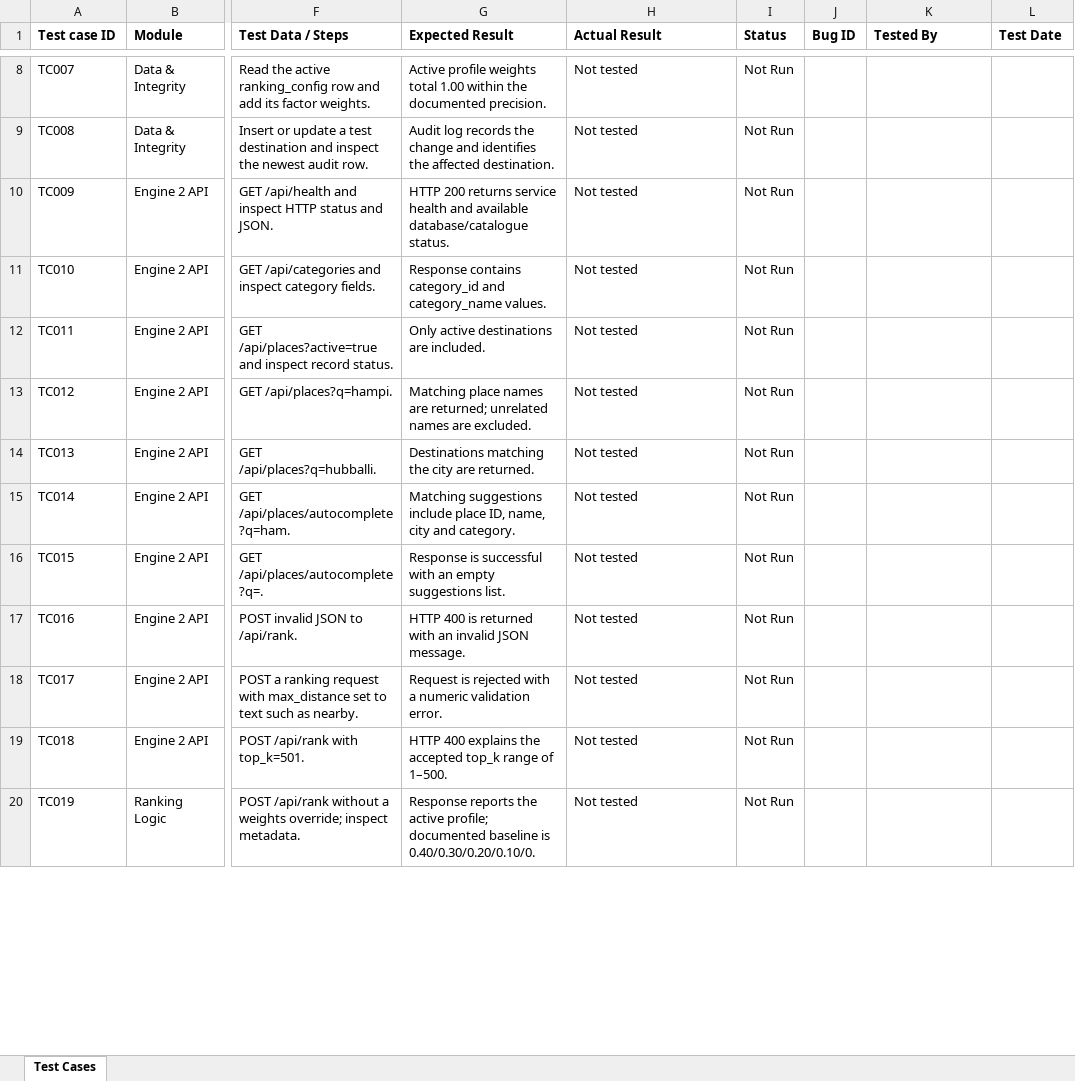
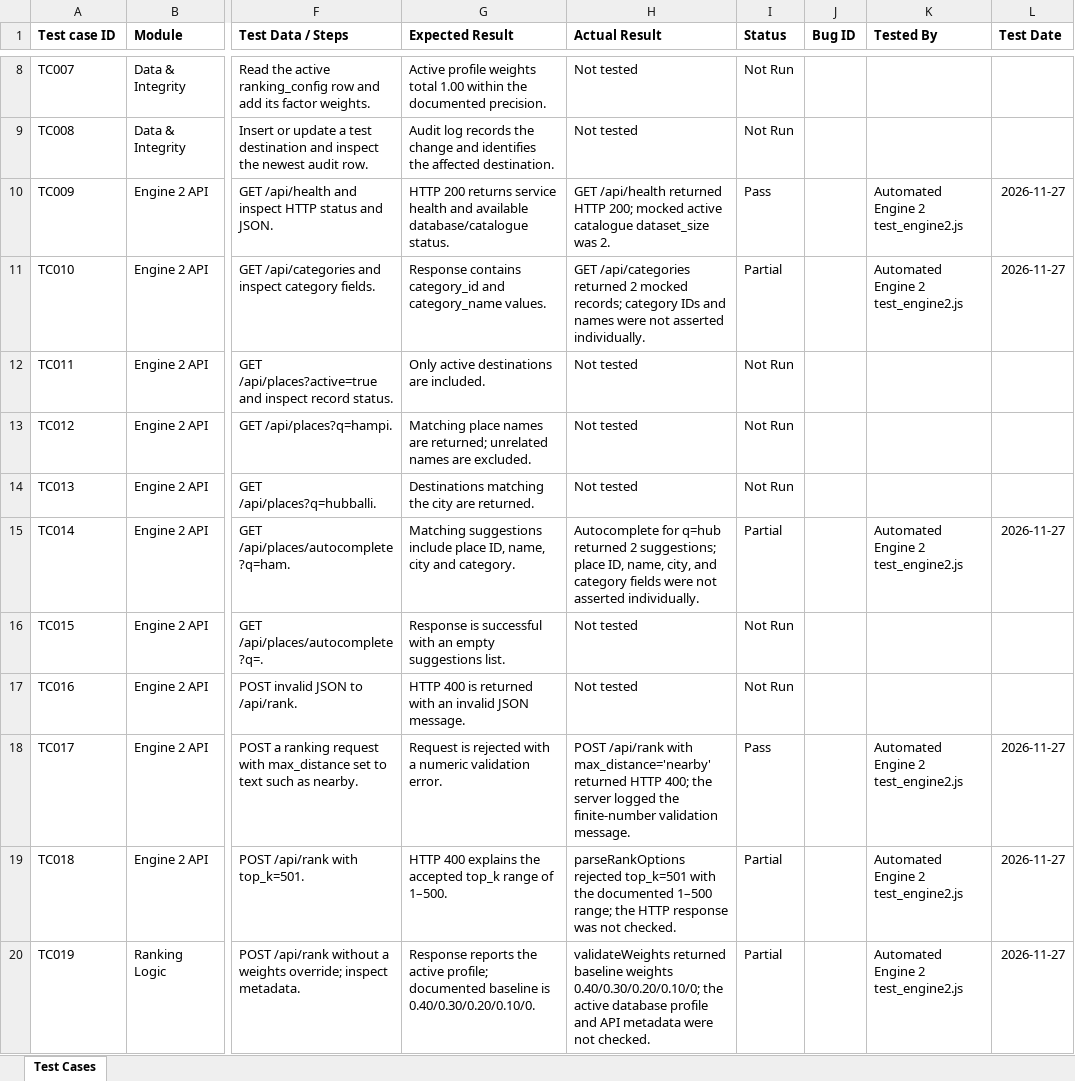
Before and after one commit to shri030306/Mini-project-Engine04, an Excel workbook: Tourist_Place_Search_150_Test_Cases.xlsx, sheet Test Cases, drawn as a sheet; only a part is shown, gaps mark what is left out; values as stored, in another font and other column widths than the file's, no borders; the diff covers the shown part only; the diff names each change by its address in the sheet, - before the commit and + after, or states it on an @@ line.

Commit message:
Record initial Engine 2 test results

```diff
--- a/Tourist_Place_Search_150_Test_Cases.xlsx (sheet Test Cases)
+++ b/Tourist_Place_Search_150_Test_Cases.xlsx (sheet Test Cases)
-H10 (Actual Result): Not tested
+H10 (Actual Result): GET /api/health returned HTTP 200; mocked active catalogue dataset_size was 2.
-I10 (Status): Not Run
+I10 (Status): Pass
-K10:K11 (Tested By): (empty)
+K10:K11 (Tested By): Automated Engine 2 test_engine2.js
-L10:L11 (Test Date): (empty)
+L10:L11 (Test Date): 2026-11-27
-H11 (Actual Result): Not tested
+H11 (Actual Result): GET /api/categories returned 2 mocked records; category IDs and names were not asserted individually.
-I11 (Status): Not Run
+I11 (Status): Partial
-H15 (Actual Result): Not tested
+H15 (Actual Result): Autocomplete for q=hub returned 2 suggestions; place ID, name, city, and category fields were not asserted individually.
-I15 (Status): Not Run
+I15 (Status): Partial
-K15 (Tested By): (empty)
+K15 (Tested By): Automated Engine 2 test_engine2.js
-L15 (Test Date): (empty)
+L15 (Test Date): 2026-11-27
-H18 (Actual Result): Not tested
+H18 (Actual Result): POST /api/rank with max_distance='nearby' returned HTTP 400; the server logged the finite-number validation message.
-I18 (Status): Not Run
+I18 (Status): Pass
-K18:K20 (Tested By): (empty)
+K18:K20 (Tested By): Automated Engine 2 test_engine2.js
-L18:L20 (Test Date): (empty)
+L18:L20 (Test Date): 2026-11-27
-H19 (Actual Result): Not tested
+H19 (Actual Result): parseRankOptions rejected top_k=501 with the documented 1–500 range; the HTTP response was not checked.
-I19:I20 (Status): Not Run
+I19:I20 (Status): Partial
-H20 (Actual Result): Not tested
+H20 (Actual Result): validateWeights returned baseline weights 0.40/0.30/0.20/0.10/0; the active database profile and API metadata were not checked.
```
Also changed, not shown: 28 edited cells elsewhere in this sheet, 1 other file.
